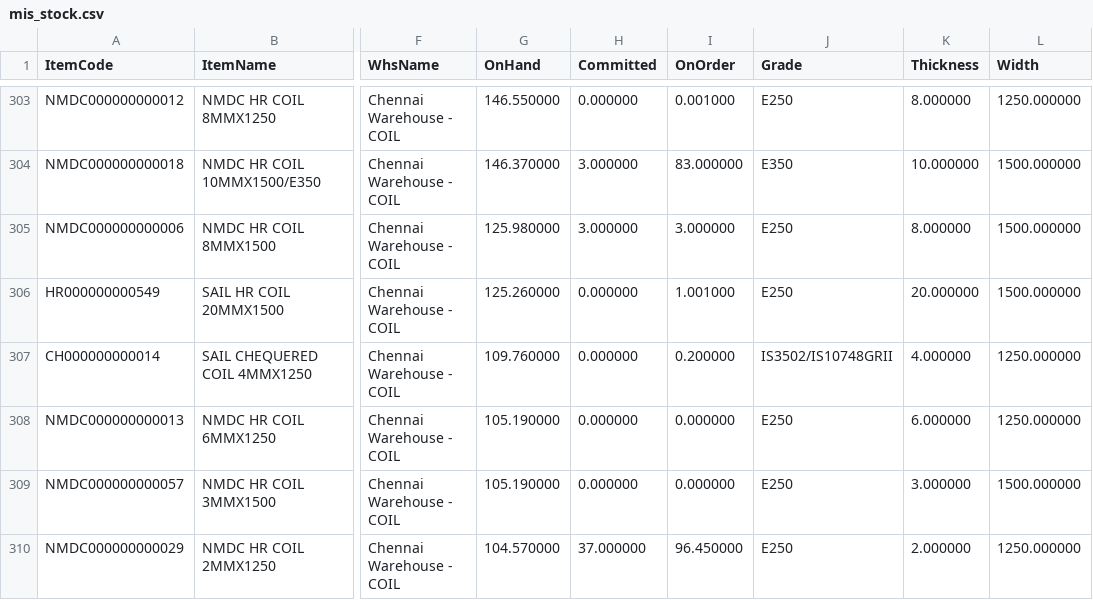
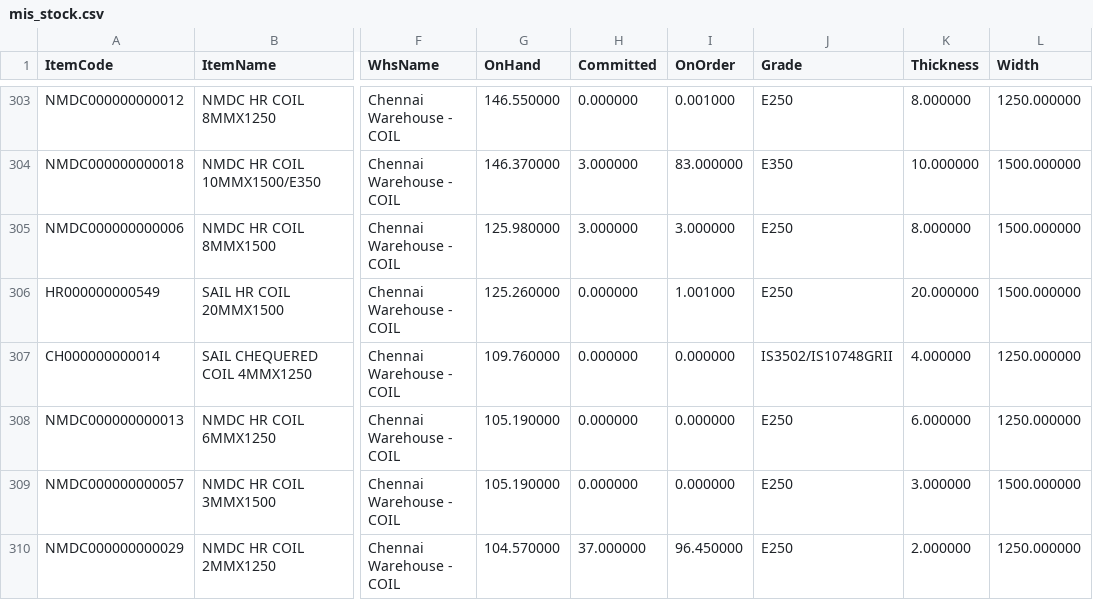
Before and after one commit to BSC23609/mis-portal, a CSV file: stock/mis_stock.csv, drawn as a sheet; only a part is shown, gaps mark what is left out; the diff names each change by its address in the sheet, - before the commit and + after, or states it on an @@ line.

Commit message:
stock refresh 2026-09-25 15:45

```diff
--- a/stock/mis_stock.csv
+++ b/stock/mis_stock.csv
-I307 (OnOrder): 0.200000
+I307 (OnOrder): 0.000000
```
Also changed, not shown: 2 other files.
